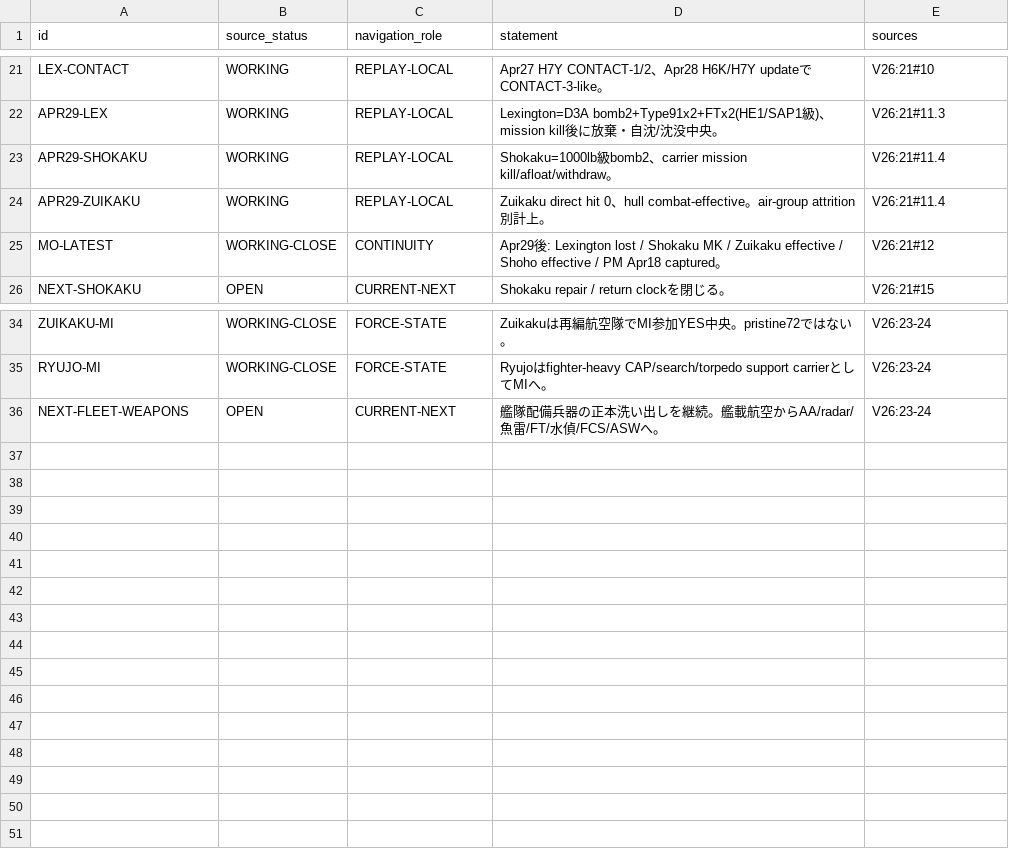
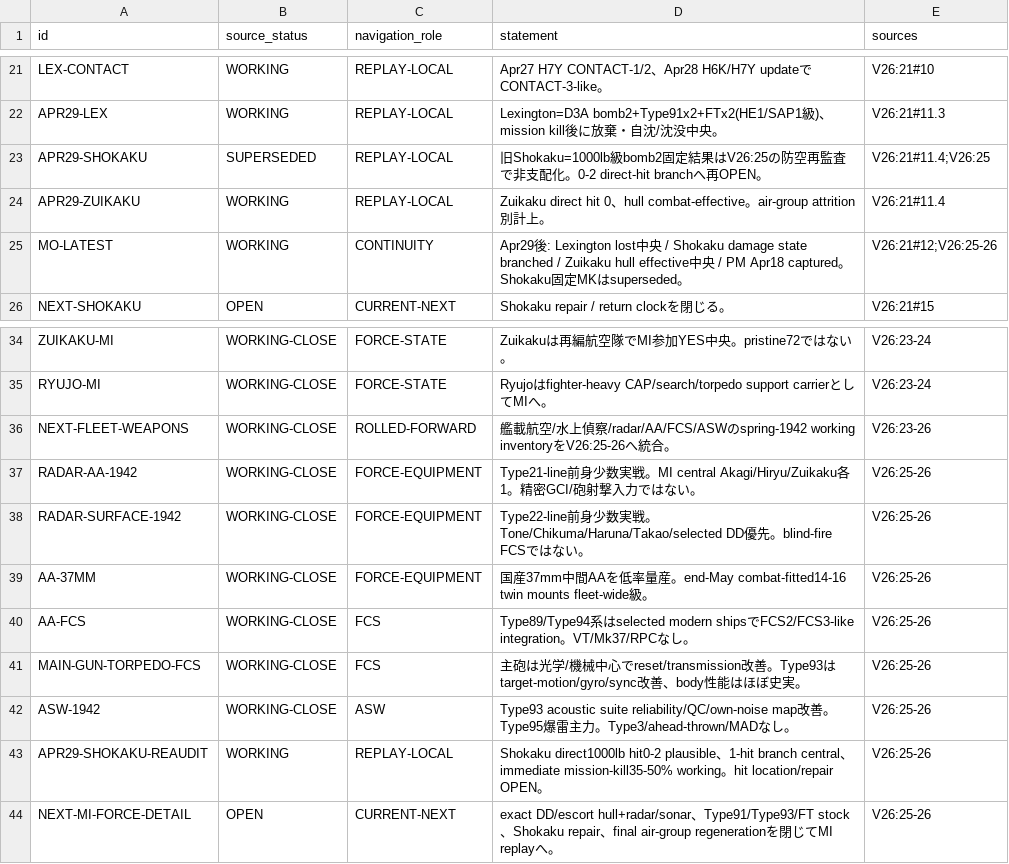
Before and after one commit to fe-ball/alternate-history-hub, a TSV file: scenarios/asai/current/active/01-DECISION-REGISTER.tsv, drawn as a sheet; only a part is shown, gaps mark what is left out.

Commit message:
Roll fleet equipment decisions into active register

```diff
--- a/scenarios/asai/current/active/01-DECISION-REGISTER.tsv
+++ b/scenarios/asai/current/active/01-DECISION-REGISTER.tsv
@@ -22,5 +22,5 @@ LEX-CONTACT	WORKING	REPLAY-LOCAL	Apr27 H7Y CONTACT-1/2、Apr28 H6K/H7Y updateで
 APR29-LEX	WORKING	REPLAY-LOCAL	Lexington=D3A bomb2+Type91x2+FTx2(HE1/SAP1級)、mission kill後に放棄・自沈/沈没中央。	V26:21#11.3
-APR29-SHOKAKU	WORKING	REPLAY-LOCAL	Shokaku=1000lb級bomb2、carrier mission kill/afloat/withdraw。	V26:21#11.4
+APR29-SHOKAKU	SUPERSEDED	REPLAY-LOCAL	旧Shokaku=1000lb級bomb2固定結果はV26:25の防空再監査で非支配化。0-2 direct-hit branchへ再OPEN。	V26:21#11.4;V26:25
 APR29-ZUIKAKU	WORKING	REPLAY-LOCAL	Zuikaku direct hit 0、hull combat-effective。air-group attrition別計上。	V26:21#11.4
-MO-LATEST	WORKING-CLOSE	CONTINUITY	Apr29後: Lexington lost / Shokaku MK / Zuikaku effective / Shoho effective / PM Apr18 captured。	V26:21#12
+MO-LATEST	WORKING	CONTINUITY	Apr29後: Lexington lost中央 / Shokaku damage state branched / Zuikaku hull effective中央 / PM Apr18 captured。Shokaku固定MKはsuperseded。	V26:21#12;V26:25-26
 NEXT-SHOKAKU	OPEN	CURRENT-NEXT	Shokaku repair / return clockを閉じる。	V26:21#15
@@ -35,2 +35,10 @@ ZUIKAKU-MI	WORKING-CLOSE	FORCE-STATE	Zuikakuは再編航空隊でMI参加YES中
 RYUJO-MI	WORKING-CLOSE	FORCE-STATE	Ryujoはfighter-heavy CAP/search/torpedo support carrierとしてMIへ。	V26:23-24
-NEXT-FLEET-WEAPONS	OPEN	CURRENT-NEXT	艦隊配備兵器の正本洗い出しを継続。艦載航空からAA/radar/魚雷/FT/水偵/FCS/ASWへ。	V26:23-24
+NEXT-FLEET-WEAPONS	WORKING-CLOSE	ROLLED-FORWARD	艦載航空/水上偵察/radar/AA/FCS/ASWのspring-1942 working inventoryをV26:25-26へ統合。	V26:23-26
+RADAR-AA-1942	WORKING-CLOSE	FORCE-EQUIPMENT	Type21-line前身少数実戦。MI central Akagi/Hiryu/Zuikaku各1。精密GCI/砲射撃入力ではない。	V26:25-26
+RADAR-SURFACE-1942	WORKING-CLOSE	FORCE-EQUIPMENT	Type22-line前身少数実戦。Tone/Chikuma/Haruna/Takao/selected DD優先。blind-fire FCSではない。	V26:25-26
+AA-37MM	WORKING-CLOSE	FORCE-EQUIPMENT	国産37mm中間AAを低率量産。end-May combat-fitted14-16 twin mounts fleet-wide級。	V26:25-26
+AA-FCS	WORKING-CLOSE	FCS	Type89/Type94系はselected modern shipsでFCS2/FCS3-like integration。VT/Mk37/RPCなし。	V26:25-26
+MAIN-GUN-TORPEDO-FCS	WORKING-CLOSE	FCS	主砲は光学/機械中心でreset/transmission改善。Type93はtarget-motion/gyro/sync改善、body性能はほぼ史実。	V26:25-26
+ASW-1942	WORKING-CLOSE	ASW	Type93 acoustic suite reliability/QC/own-noise map改善。Type95爆雷主力。Type3/ahead-thrown/MADなし。	V26:25-26
+APR29-SHOKAKU-REAUDIT	WORKING	REPLAY-LOCAL	Shokaku direct1000lb hit0-2 plausible、1-hit branch central、immediate mission-kill35-50% working。hit location/repair OPEN。	V26:25-26
+NEXT-MI-FORCE-DETAIL	OPEN	CURRENT-NEXT	exact DD/escort hull+radar/sonar、Type91/Type93/FT stock、Shokaku repair、final air-group regenerationを閉じてMI replayへ。	V26:25-26
```
